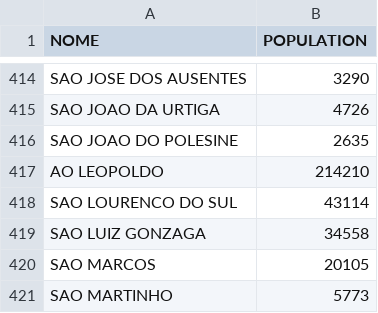
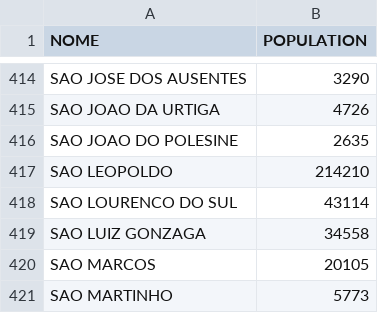
Before and after one commit to dataviz/retrato-da-violencia.org, a CSV file: data/populacao.csv, drawn as a sheet; only a part is shown, gaps mark what is left out; the diff covers the shown part only.

Commit message:
Corrigindo nome de cidades e adicionando populacao

```diff
--- a/data/populacao.csv
+++ b/data/populacao.csv
@@ -416,3 +416,3 @@ NOME,POPULATION
 "SAO JOAO DO POLESINE",2635
-"AO LEOPOLDO",214210
+"SAO LEOPOLDO",214210
 "SAO LOURENCO DO SUL",43114
```
Also changed, not shown: 10 edited cells elsewhere in this file, 2 other files.
